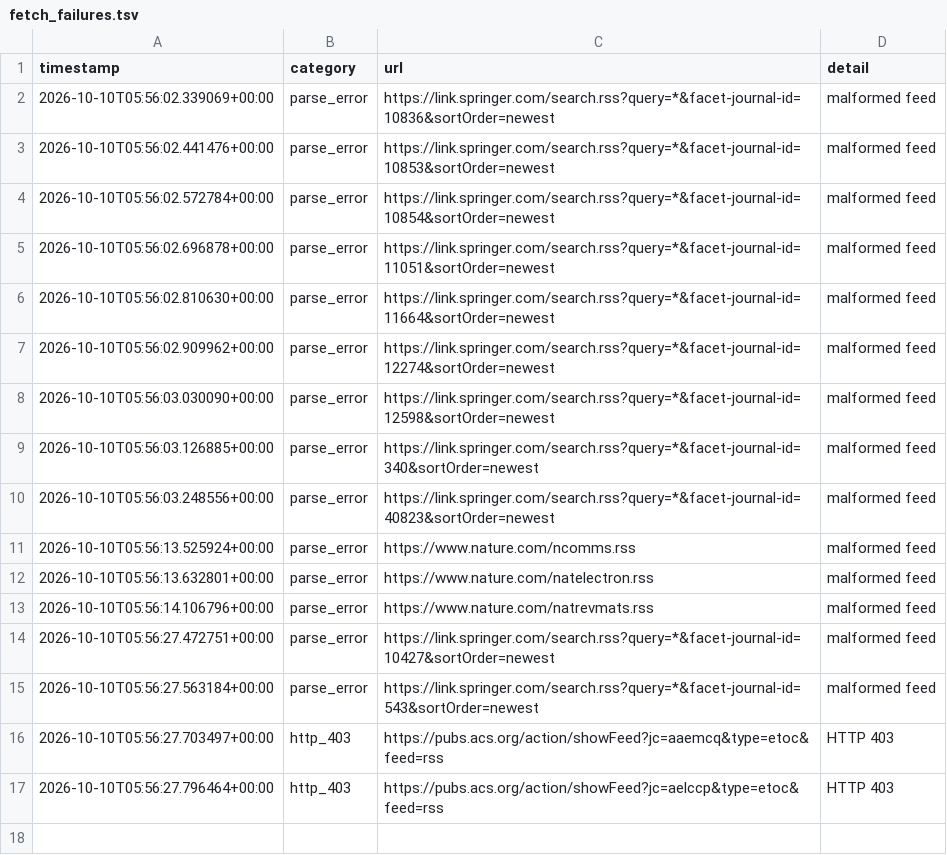
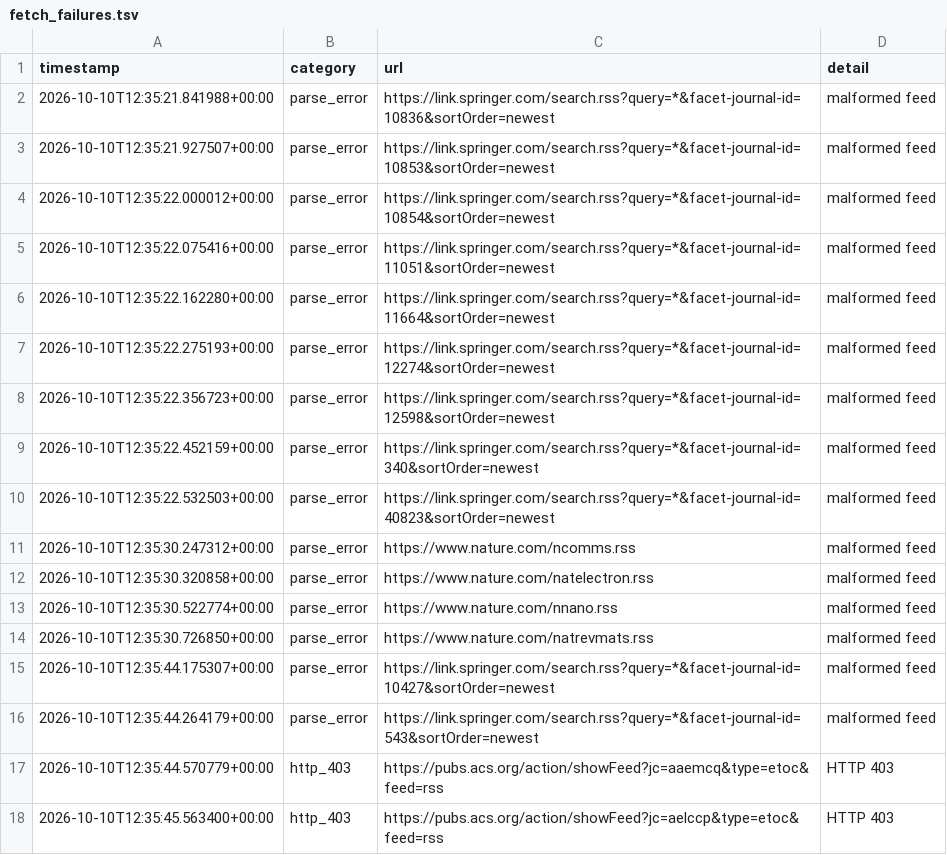
Before and after one commit to Llxyyds666/diamond-paper-feed, a TSV file: fetch_failures.tsv, drawn as a sheet.

```diff
--- a/fetch_failures.tsv
+++ b/fetch_failures.tsv
@@ -1,17 +1,18 @@
 timestamp	category	url	detail
-2026-10-10T05:56:02.339069+00:00	parse_error	https://link.springer.com/search.rss?query=*&facet-journal-id=10836&sortOrder=newest	malformed feed
-2026-10-10T05:56:02.441476+00:00	parse_error	https://link.springer.com/search.rss?query=*&facet-journal-id=10853&sortOrder=newest	malformed feed
-2026-10-10T05:56:02.572784+00:00	parse_error	https://link.springer.com/search.rss?query=*&facet-journal-id=10854&sortOrder=newest	malformed feed
-2026-10-10T05:56:02.696878+00:00	parse_error	https://link.springer.com/search.rss?query=*&facet-journal-id=11051&sortOrder=newest	malformed feed
-2026-10-10T05:56:02.810630+00:00	parse_error	https://link.springer.com/search.rss?query=*&facet-journal-id=11664&sortOrder=newest	malformed feed
-2026-10-10T05:56:02.909962+00:00	parse_error	https://link.springer.com/search.rss?query=*&facet-journal-id=12274&sortOrder=newest	malformed feed
-2026-10-10T05:56:03.030090+00:00	parse_error	https://link.springer.com/search.rss?query=*&facet-journal-id=12598&sortOrder=newest	malformed feed
-2026-10-10T05:56:03.126885+00:00	parse_error	https://link.springer.com/search.rss?query=*&facet-journal-id=340&sortOrder=newest	malformed feed
-2026-10-10T05:56:03.248556+00:00	parse_error	https://link.springer.com/search.rss?query=*&facet-journal-id=40823&sortOrder=newest	malformed feed
-2026-10-10T05:56:13.525924+00:00	parse_error	https://www.nature.com/ncomms.rss	malformed feed
-2026-10-10T05:56:13.632801+00:00	parse_error	https://www.nature.com/natelectron.rss	malformed feed
-2026-10-10T05:56:14.106796+00:00	parse_error	https://www.nature.com/natrevmats.rss	malformed feed
-2026-10-10T05:56:27.472751+00:00	parse_error	https://link.springer.com/search.rss?query=*&facet-journal-id=10427&sortOrder=newest	malformed feed
-2026-10-10T05:56:27.563184+00:00	parse_error	https://link.springer.com/search.rss?query=*&facet-journal-id=543&sortOrder=newest	malformed feed
-2026-10-10T05:56:27.703497+00:00	http_403	https://pubs.acs.org/action/showFeed?jc=aaemcq&type=etoc&feed=rss	HTTP 403
-2026-10-10T05:56:27.796464+00:00	http_403	https://pubs.acs.org/action/showFeed?jc=aelccp&type=etoc&feed=rss	HTTP 403
+2026-10-10T12:35:21.841988+00:00	parse_error	https://link.springer.com/search.rss?query=*&facet-journal-id=10836&sortOrder=newest	malformed feed
+2026-10-10T12:35:21.927507+00:00	parse_error	https://link.springer.com/search.rss?query=*&facet-journal-id=10853&sortOrder=newest	malformed feed
+2026-10-10T12:35:22.000012+00:00	parse_error	https://link.springer.com/search.rss?query=*&facet-journal-id=10854&sortOrder=newest	malformed feed
+2026-10-10T12:35:22.075416+00:00	parse_error	https://link.springer.com/search.rss?query=*&facet-journal-id=11051&sortOrder=newest	malformed feed
+2026-10-10T12:35:22.162280+00:00	parse_error	https://link.springer.com/search.rss?query=*&facet-journal-id=11664&sortOrder=newest	malformed feed
+2026-10-10T12:35:22.275193+00:00	parse_error	https://link.springer.com/search.rss?query=*&facet-journal-id=12274&sortOrder=newest	malformed feed
+2026-10-10T12:35:22.356723+00:00	parse_error	https://link.springer.com/search.rss?query=*&facet-journal-id=12598&sortOrder=newest	malformed feed
+2026-10-10T12:35:22.452159+00:00	parse_error	https://link.springer.com/search.rss?query=*&facet-journal-id=340&sortOrder=newest	malformed feed
+2026-10-10T12:35:22.532503+00:00	parse_error	https://link.springer.com/search.rss?query=*&facet-journal-id=40823&sortOrder=newest	malformed feed
+2026-10-10T12:35:30.247312+00:00	parse_error	https://www.nature.com/ncomms.rss	malformed feed
+2026-10-10T12:35:30.320858+00:00	parse_error	https://www.nature.com/natelectron.rss	malformed feed
+2026-10-10T12:35:30.522774+00:00	parse_error	https://www.nature.com/nnano.rss	malformed feed
+2026-10-10T12:35:30.726850+00:00	parse_error	https://www.nature.com/natrevmats.rss	malformed feed
+2026-10-10T12:35:44.175307+00:00	parse_error	https://link.springer.com/search.rss?query=*&facet-journal-id=10427&sortOrder=newest	malformed feed
+2026-10-10T12:35:44.264179+00:00	parse_error	https://link.springer.com/search.rss?query=*&facet-journal-id=543&sortOrder=newest	malformed feed
+2026-10-10T12:35:44.570779+00:00	http_403	https://pubs.acs.org/action/showFeed?jc=aaemcq&type=etoc&feed=rss	HTTP 403
+2026-10-10T12:35:45.563400+00:00	http_403	https://pubs.acs.org/action/showFeed?jc=aelccp&type=etoc&feed=rss	HTTP 403
```
Also changed, not shown: 2 other files.
